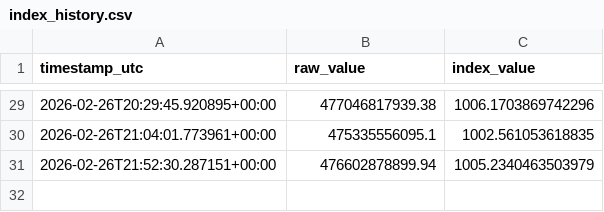
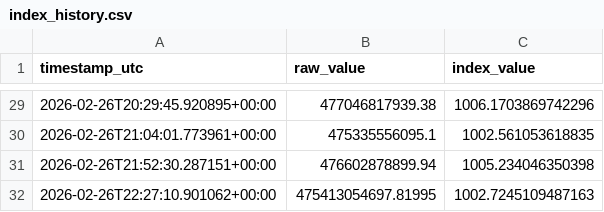
Before and after one commit to prasanna379ak/Crypto_Index, a CSV file: index_data/index_history.csv, drawn as a sheet; only a part is shown, gaps mark what is left out.

Commit message:
Index update [automated]

```diff
--- a/index_data/index_history.csv
+++ b/index_data/index_history.csv
@@ -30,2 +30,3 @@ timestamp_utc,raw_value,index_value
 2026-02-26T21:04:01.773961+00:00,475335556095.1,1002.561053618835
-2026-02-26T21:52:30.287151+00:00,476602878899.94,1005.2340463503979
+2026-02-26T21:52:30.287151+00:00,476602878899.94,1005.234046350398
+2026-02-26T22:27:10.901062+00:00,475413054697.81995,1002.7245109487163
```
Also changed, not shown: index_data/latest_marketcaps.csv, 2 other files.
